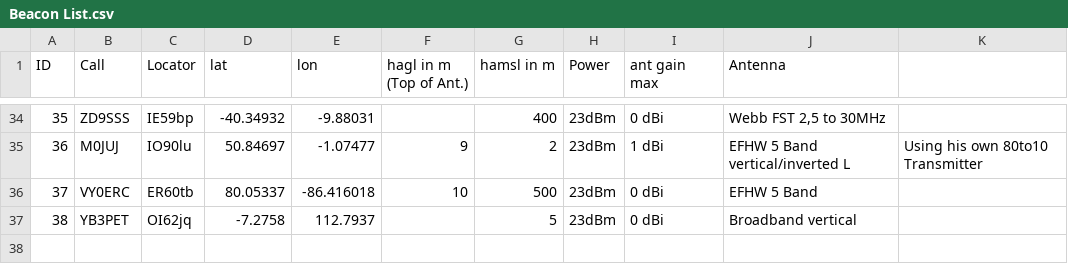
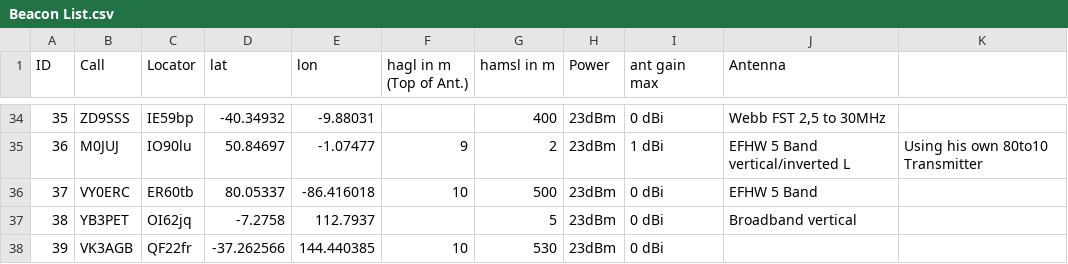
Before and after one commit to HB9VQQ/WSPRBeacon, a CSV file: Beacon List.csv, drawn as a sheet; only a part is shown, gaps mark what is left out; the diff names each change by its address in the sheet, - before the commit and + after, or states it on an @@ line.

Commit message:
Add files via upload

```diff
--- a/Beacon List.csv
+++ b/Beacon List.csv
+row 38: 39 | VK3AGB | QF22fr | -37.262566 | 144.440385 | 10 | 530 | 23dBm | 0 dBi
```
